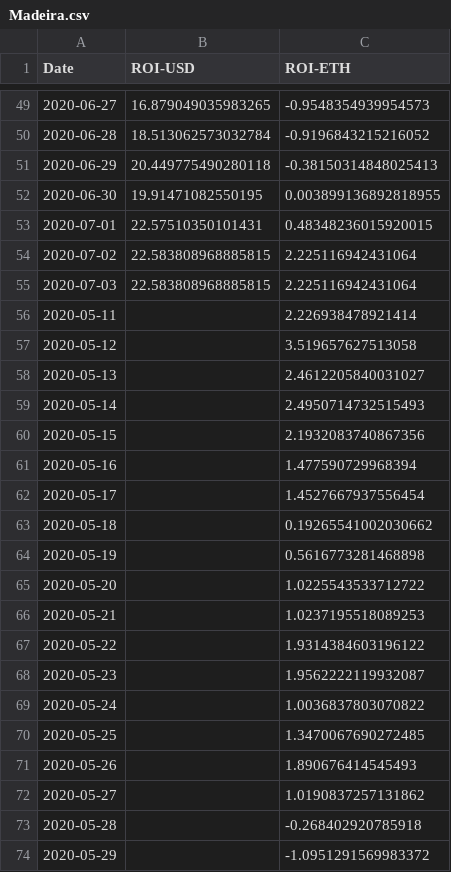
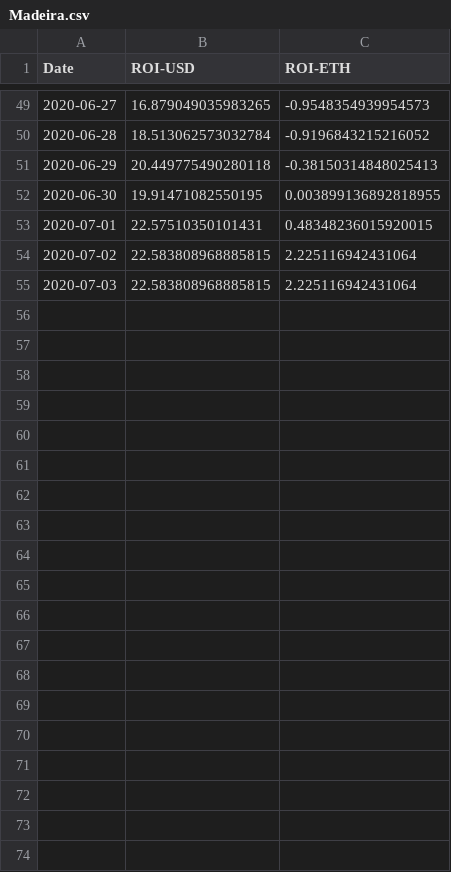
Before and after one commit to Insula-Crypto/funds_roi_graphs, a CSV file: Madeira.csv, drawn as a sheet; only a part is shown, gaps mark what is left out; the diff covers the shown part only; the diff names each change by its address in the sheet, - before the commit and + after, or states it on an @@ line.

```diff
--- a/Madeira.csv
+++ b/Madeira.csv
-row 56: 2020-05-11 |  | 2.226938478921414
-row 57: 2020-05-12 |  | 3.519657627513058
-row 58: 2020-05-13 |  | 2.4612205840031027
-row 59: 2020-05-14 |  | 2.4950714732515493
-row 60: 2020-05-15 |  | 2.1932083740867356
-row 61: 2020-05-16 |  | 1.477590729968394
-row 62: 2020-05-17 |  | 1.4527667937556454
-row 63: 2020-05-18 |  | 0.19265541002030662
-row 64: 2020-05-19 |  | 0.5616773281468898
-row 65: 2020-05-20 |  | 1.0225543533712722
-row 66: 2020-05-21 |  | 1.0237195518089253
-row 67: 2020-05-22 |  | 1.9314384603196122
-row 68: 2020-05-23 |  | 1.9562222119932087
-row 69: 2020-05-24 |  | 1.0036837803070822
-row 70: 2020-05-25 |  | 1.3470067690272485
-row 71: 2020-05-26 |  | 1.890676414545493
-row 72: 2020-05-27 |  | 1.0190837257131862
-row 73: 2020-05-28 |  | -0.268402920785918
-row 74: 2020-05-29 |  | -1.0951291569983372
```
Also changed, not shown: 35 removed rows elsewhere in this file, 2 other files.
